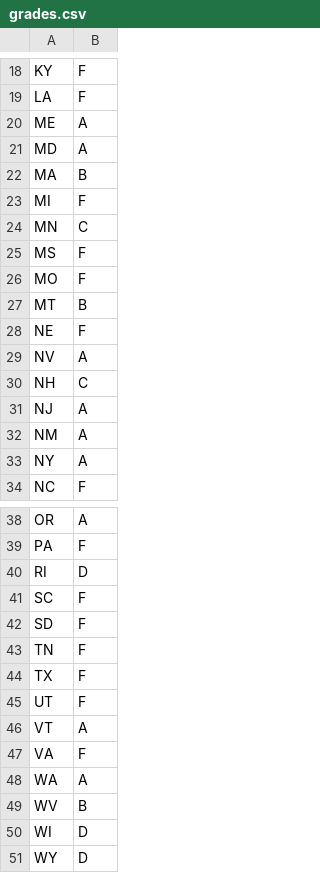
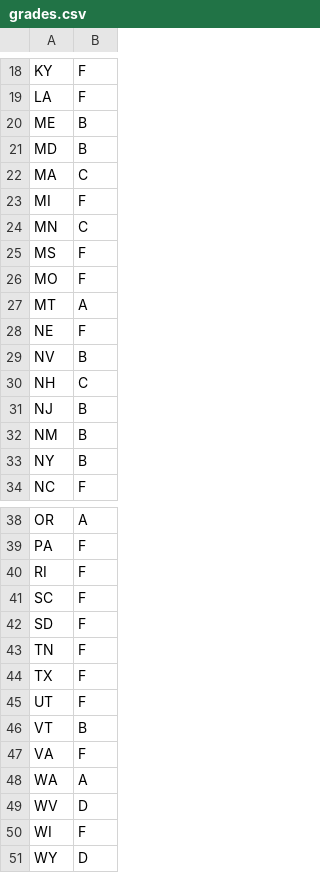
Before and after one commit to yourbodynotyourchoice/yourbodynotyourchoice.github.io, a CSV file: data/grades.csv, drawn as a sheet; only a part is shown, gaps mark what is left out.

Commit message:
Update of the NARAL abortion report card for 2016

```diff
--- a/data/grades.csv
+++ b/data/grades.csv
@@ -19,5 +19,5 @@ KY,F
 LA,F
-ME,A
-MD,A
-MA,B
+ME,B
+MD,B
+MA,C
 MI,F
@@ -26,9 +26,9 @@ MS,F
 MO,F
-MT,B
+MT,A
 NE,F
-NV,A
+NV,B
 NH,C
-NJ,A
-NM,A
-NY,A
+NJ,B
+NM,B
+NY,B
 NC,F
@@ -39,3 +39,3 @@ OR,A
 PA,F
-RI,D
+RI,F
 SC,F
@@ -45,7 +45,7 @@ TX,F
 UT,F
-VT,A
+VT,B
 VA,F
 WA,A
-WV,B
-WI,D
+WV,D
+WI,F
 WY,D
```
